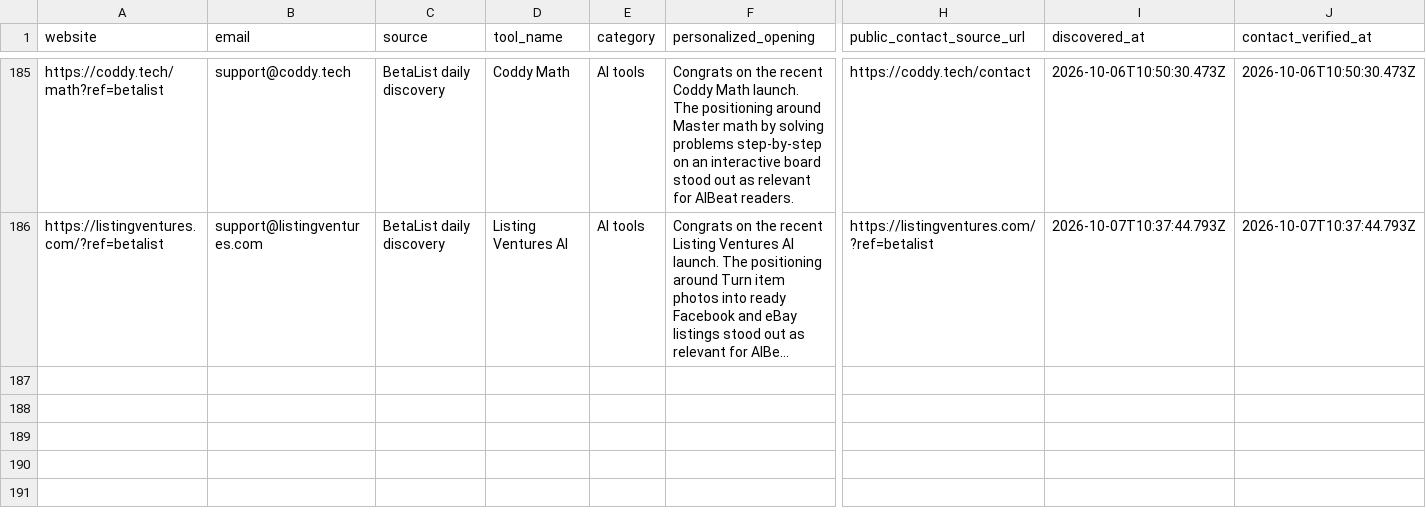
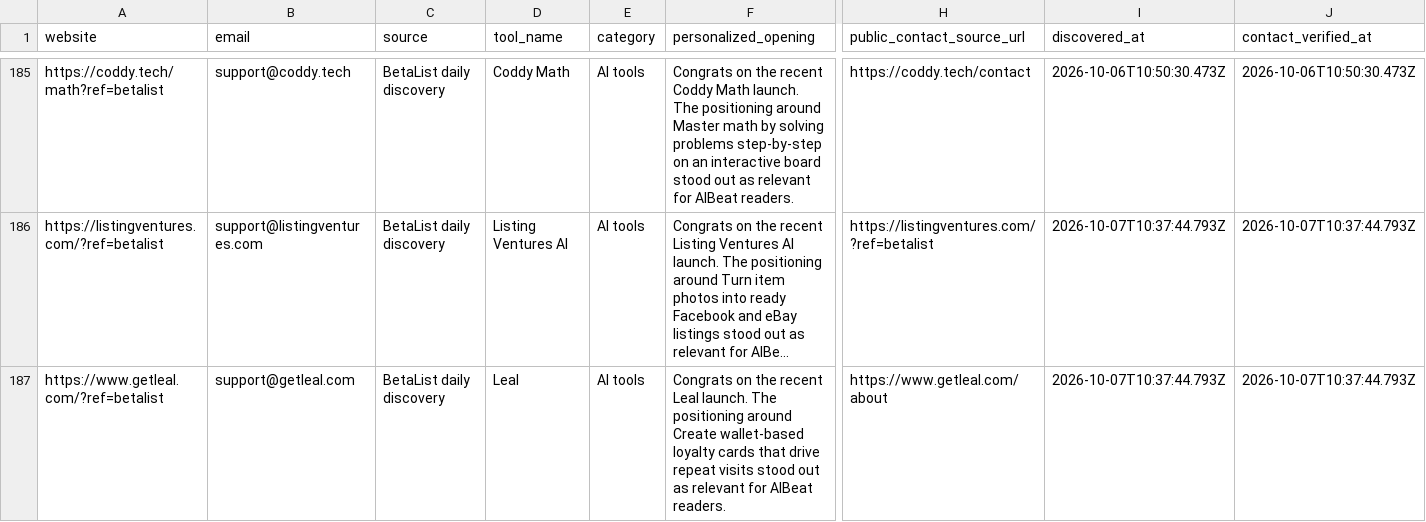
Before and after one commit to Elementexperts/aibeat, a CSV file: data/outreach/daily-manual-leads.history.csv, drawn as a sheet; only a part is shown, gaps mark what is left out; long unchanged cells end in …; rows hold the shown columns only; the diff names each change by its address in the sheet, - before the commit and + after, or states it on an @@ line.

```diff
--- a/data/outreach/daily-manual-leads.history.csv
+++ b/data/outreach/daily-manual-leads.history.csv
+row 187: https://www.getleal.com/?ref=betalist | support@getleal.com | BetaList daily discovery | Leal | AI tools | Congrats on the recent Leal launch. The positioning around Create wallet-based loyalty cards that drive repeat visits stood out as relevant for AIBeat readers. | https://www.getleal.com/about | 2026-10-07T10:37:44.793Z | 2026-10-07T10:37:44.793Z
```
Also changed, not shown: data/outreach/daily-manual-leads.csv, 1 other file.
